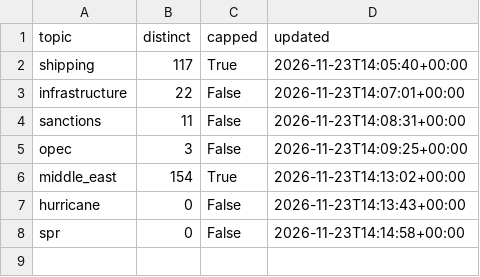
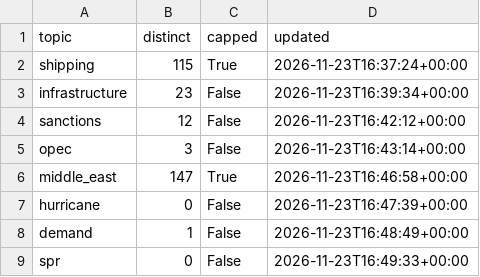
Before and after one commit to lukehamiltn/oil-tracker, a CSV file: news_data/mc_story_counts.csv, drawn as a sheet.

```diff
--- a/news_data/mc_story_counts.csv
+++ b/news_data/mc_story_counts.csv
@@ -1,8 +1,9 @@
 topic,distinct,capped,updated
-shipping,117,True,2026-11-23T14:05:40+00:00
-infrastructure,22,False,2026-11-23T14:07:01+00:00
-sanctions,11,False,2026-11-23T14:08:31+00:00
-opec,3,False,2026-11-23T14:09:25+00:00
-middle_east,154,True,2026-11-23T14:13:02+00:00
-hurricane,0,False,2026-11-23T14:13:43+00:00
-spr,0,False,2026-11-23T14:14:58+00:00
+shipping,115,True,2026-11-23T16:37:24+00:00
+infrastructure,23,False,2026-11-23T16:39:34+00:00
+sanctions,12,False,2026-11-23T16:42:12+00:00
+opec,3,False,2026-11-23T16:43:14+00:00
+middle_east,147,True,2026-11-23T16:46:58+00:00
+hurricane,0,False,2026-11-23T16:47:39+00:00
+demand,1,False,2026-11-23T16:48:49+00:00
+spr,0,False,2026-11-23T16:49:33+00:00
```
Also changed, not shown: news_data/curve.csv, news_data/feeds/2026-11.csv, 2 other files.
